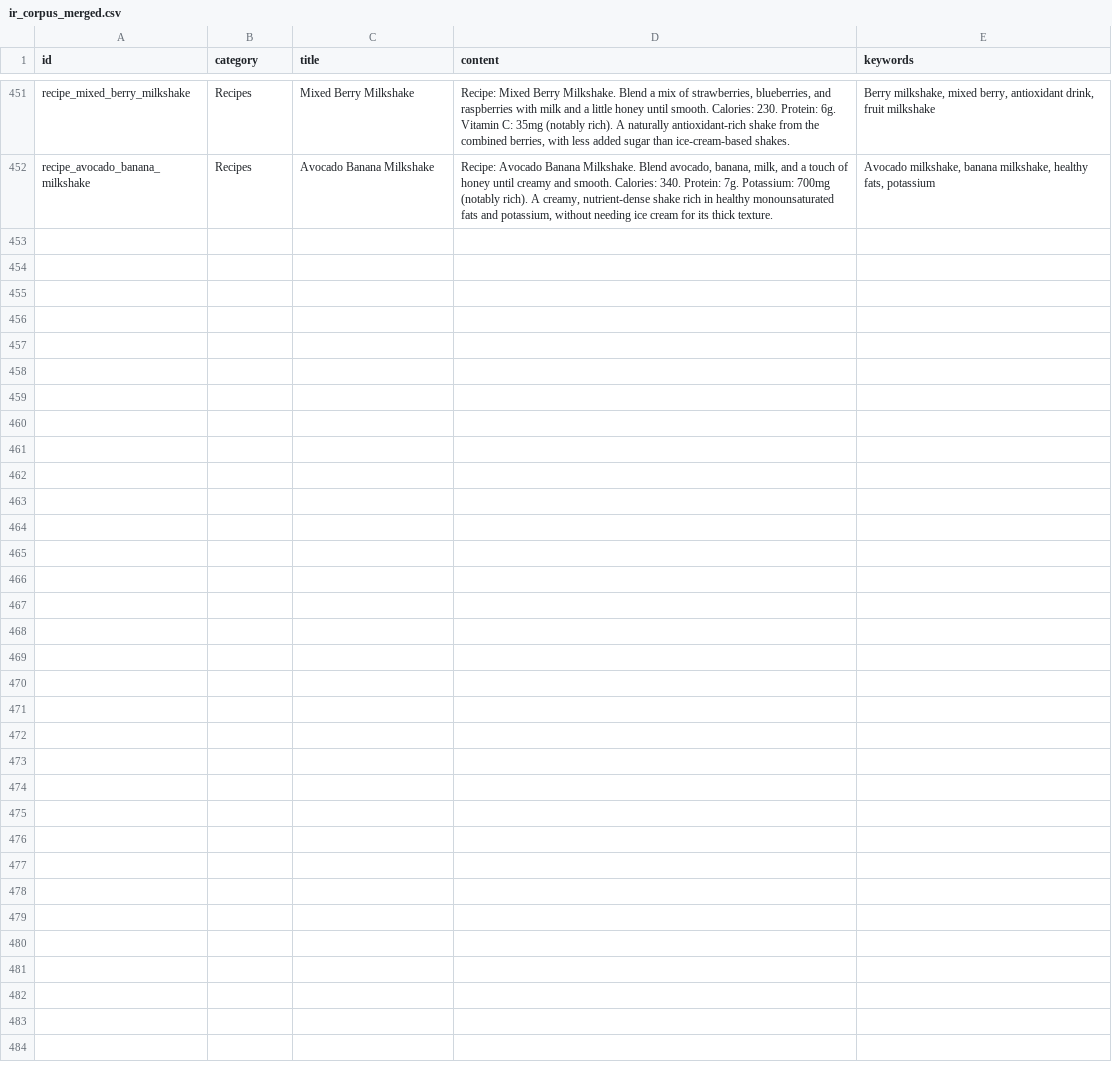
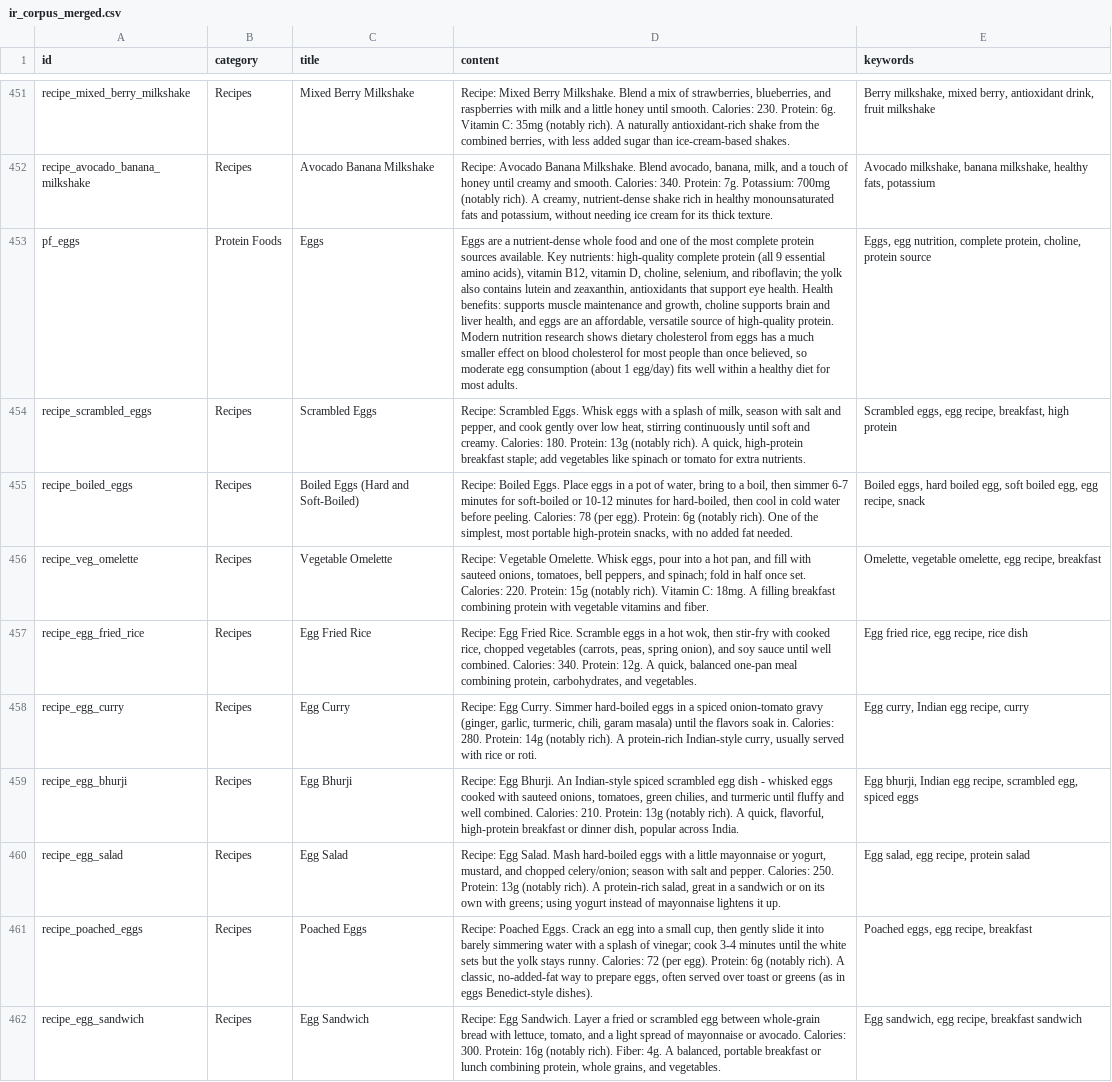
Before and after one commit to gunagyaagarwal/NUTRIQUIK, a CSV file: data/processed/ir_corpus_merged.csv, drawn as a sheet; only a part is shown, gaps mark what is left out; the diff names each change by its address in the sheet, - before the commit and + after, or states it on an @@ line.

Commit message:
Add Eggs nutrition doc + 9 egg recipes; fix "how to make/cook X" routing
New Protein Foods category with an Eggs nutrition document (complete
protein, choline, addresses the dietary cholesterol misconception),
plus 9 recipes: scrambled eggs, boiled eggs, vegetable omelette, egg
fried rice, egg curry, egg bhurji, egg salad, poached eggs, egg
sandwich.

Fixed two guard false positives found while testing: "omelette" had
zero domain vocabulary coverage (blocked outright), and "scrambled
eggs recipe" scored just under threshold (0.481 vs 0.5) despite having
keyword overlap - added omelette/omelet to the vocabulary and more egg
recipe training examples, retrained the classifier.

Found and fixed a more general routing gap: "how to make an omelette"
returned zero results, because every top-ranked candidate was
Recipes-category and the factual track excludes that category
entirely. "how to make/cook X" is one of the most common ways people
ask for a recipe without saying the word "recipe" - added it as an
advisory/recipe-request trigger, same reasoning as the earlier
milkshake/smoothie fix.

```diff
--- a/data/processed/ir_corpus_merged.csv
+++ b/data/processed/ir_corpus_merged.csv
+row 453: pf_eggs | Protein Foods | Eggs | Eggs are a nutrient-dense whole food and one of the most complete protein sources available. Key nutrients: high-quality complete protein (all 9 essential amino acids), vitamin B12, vitamin D, choline, selenium, and riboflavin; the yolk also contains lutein and zeaxanthin, antioxidants that support eye health. Health benefits: supports muscle maintenance and growth, choline supports brain and liver health, and eggs are an affordable, versatile source of high-quality protein. Modern nutrition research shows dietary cholesterol from eggs has a much smaller effect on blood cholesterol for most people than once believed, so moderate egg consumption (about 1 egg/day) fits well within a healthy diet for most adults. | Eggs, egg nutrition, complete protein, choline, protein source
+row 454: recipe_scrambled_eggs | Recipes | Scrambled Eggs | Recipe: Scrambled Eggs. Whisk eggs with a splash of milk, season with salt and pepper, and cook gently over low heat, stirring continuously until soft and creamy. Calories: 180. Protein: 13g (notably rich). A quick, high-protein breakfast staple; add vegetables like spinach or tomato for extra nutrients. | Scrambled eggs, egg recipe, breakfast, high protein
+row 455: recipe_boiled_eggs | Recipes | Boiled Eggs (Hard and Soft-Boiled) | Recipe: Boiled Eggs. Place eggs in a pot of water, bring to a boil, then simmer 6-7 minutes for soft-boiled or 10-12 minutes for hard-boiled, then cool in cold water before peeling. Calories: 78 (per egg). Protein: 6g (notably rich). One of the simplest, most portable high-protein snacks, with no added fat needed. | Boiled eggs, hard boiled egg, soft boiled egg, egg recipe, snack
+row 456: recipe_veg_omelette | Recipes | Vegetable Omelette | Recipe: Vegetable Omelette. Whisk eggs, pour into a hot pan, and fill with sauteed onions, tomatoes, bell peppers, and spinach; fold in half once set. Calories: 220. Protein: 15g (notably rich). Vitamin C: 18mg. A filling breakfast combining protein with vegetable vitamins and fiber. | Omelette, vegetable omelette, egg recipe, breakfast
+row 457: recipe_egg_fried_rice | Recipes | Egg Fried Rice | Recipe: Egg Fried Rice. Scramble eggs in a hot wok, then stir-fry with cooked rice, chopped vegetables (carrots, peas, spring onion), and soy sauce until well combined. Calories: 340. Protein: 12g. A quick, balanced one-pan meal combining protein, carbohydrates, and vegetables. | Egg fried rice, egg recipe, rice dish
+row 458: recipe_egg_curry | Recipes | Egg Curry | Recipe: Egg Curry. Simmer hard-boiled eggs in a spiced onion-tomato gravy (ginger, garlic, turmeric, chili, garam masala) until the flavors soak in. Calories: 280. Protein: 14g (notably rich). A protein-rich Indian-style curry, usually served with rice or roti. | Egg curry, Indian egg recipe, curry
+row 459: recipe_egg_bhurji | Recipes | Egg Bhurji | Recipe: Egg Bhurji. An Indian-style spiced scrambled egg dish - whisked eggs cooked with sauteed onions, tomatoes, green chilies, and turmeric until fluffy and well combined. Calories: 210. Protein: 13g (notably rich). A quick, flavorful, high-protein breakfast or dinner dish, popular across India. | Egg bhurji, Indian egg recipe, scrambled egg, spiced eggs
+row 460: recipe_egg_salad | Recipes | Egg Salad | Recipe: Egg Salad. Mash hard-boiled eggs with a little mayonnaise or yogurt, mustard, and chopped celery/onion; season with salt and pepper. Calories: 250. Protein: 13g (notably rich). A protein-rich salad, great in a sandwich or on its own with greens; using yogurt instead of mayonnaise lightens it up. | Egg salad, egg recipe, protein salad
+row 461: recipe_poached_eggs | Recipes | Poached Eggs | Recipe: Poached Eggs. Crack an egg into a small cup, then gently slide it into barely simmering water with a splash of vinegar; cook 3-4 minutes until the white sets but the yolk stays runny. Calories: 72 (per egg). Protein: 6g (notably rich). A classic, no-added-fat way to prepare eggs, often served over toast or greens (as in eggs Benedict-style dishes). | Poached eggs, egg recipe, breakfast
+row 462: recipe_egg_sandwich | Recipes | Egg Sandwich | Recipe: Egg Sandwich. Layer a fried or scrambled egg between whole-grain bread with lettuce, tomato, and a light spread of mayonnaise or avocado. Calories: 300. Protein: 16g (notably rich). Fiber: 4g. A balanced, portable breakfast or lunch combining protein, whole grains, and vegetables. | Egg sandwich, egg recipe, breakfast sandwich
```
Also changed, not shown: 7 other files.
